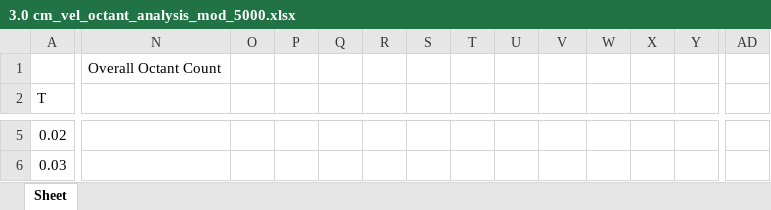
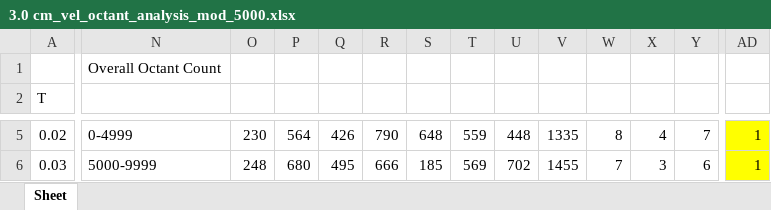
Before and after one commit to Sanjukumar8238/CS384-Assignments-and-Projects, an Excel workbook: tut07/output/3.0 cm_vel_octant_analysis_mod_5000.xlsx, sheet Sheet, drawn as a sheet; only a part is shown, gaps mark what is left out; values as stored, in another font and other column widths than the file's, no borders; the diff covers the shown part only; the diff names each change by its address in the sheet, - before the commit and + after, or states it on an @@ line.

```diff
--- a/tut07/output/3.0 cm_vel_octant_analysis_mod_5000.xlsx (sheet Sheet)
+++ b/tut07/output/3.0 cm_vel_octant_analysis_mod_5000.xlsx (sheet Sheet)
-N5: (empty)
+N5: 0-4999
-O5: (empty)
+O5: 230
-P5: (empty)
+P5: 564
-Q5: (empty)
+Q5: 426
-R5: (empty)
+R5: 790
-S5: (empty)
+S5: 648
-T5: (empty)
+T5: 559
-U5: (empty)
+U5: 448
-V5: (empty)
+V5: 1335
-W5: (empty)
+W5: 8
-X5: (empty)
+X5: 4
-Y5: (empty)
+Y5: 7
-AD5:AD6: (empty)
+AD5:AD6: 1
-AD5:AD6 fill: none
+AD5:AD6 fill: #FFFF00
-N6: (empty)
+N6: 5000-9999
-O6: (empty)
+O6: 248
-P6: (empty)
+P6: 680
-Q6: (empty)
+Q6: 495
-R6: (empty)
+R6: 666
-S6: (empty)
+S6: 185
-T6: (empty)
+T6: 569
-U6: (empty)
+U6: 702
-V6: (empty)
+V6: 1455
-W6: (empty)
+W6: 7
-X6: (empty)
+X6: 3
-Y6: (empty)
+Y6: 6
```
Also changed, not shown: 116 edited cells and cell formats elsewhere in this sheet, tut07/output/3.4 cm_vel_octant_analysis_mod_5000.xlsx, tut07/output/4.2 cm_vel_octant_analysis_mod_5000.xlsx, 16 other files.
